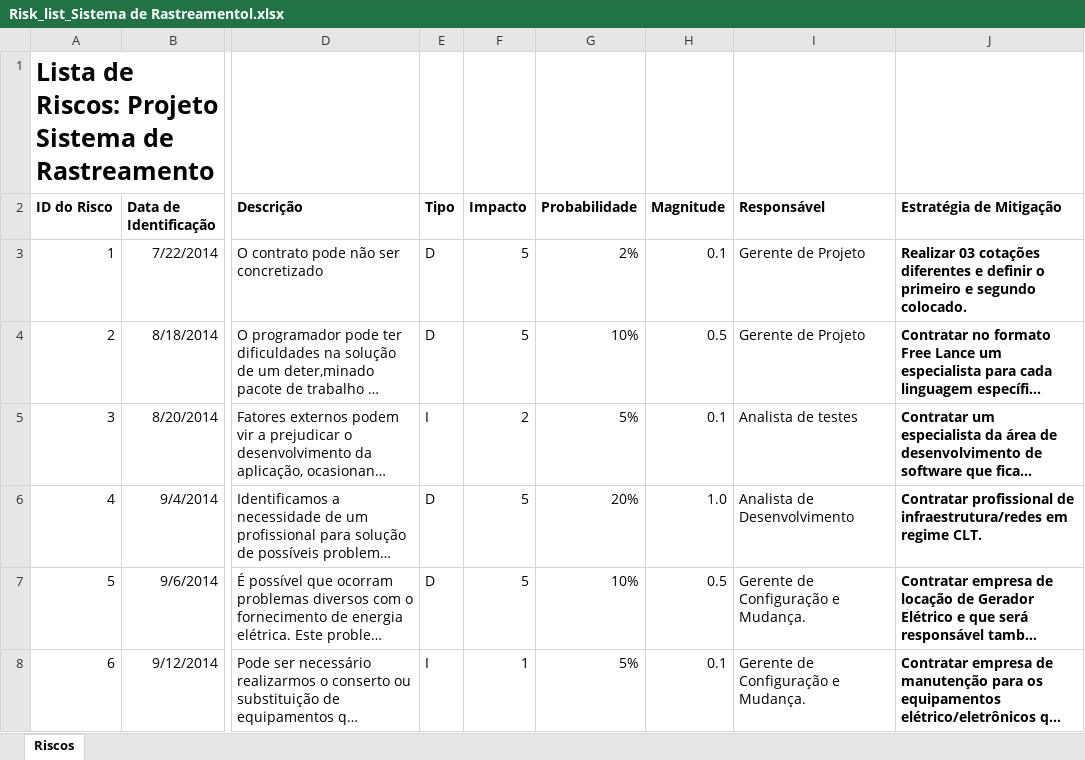
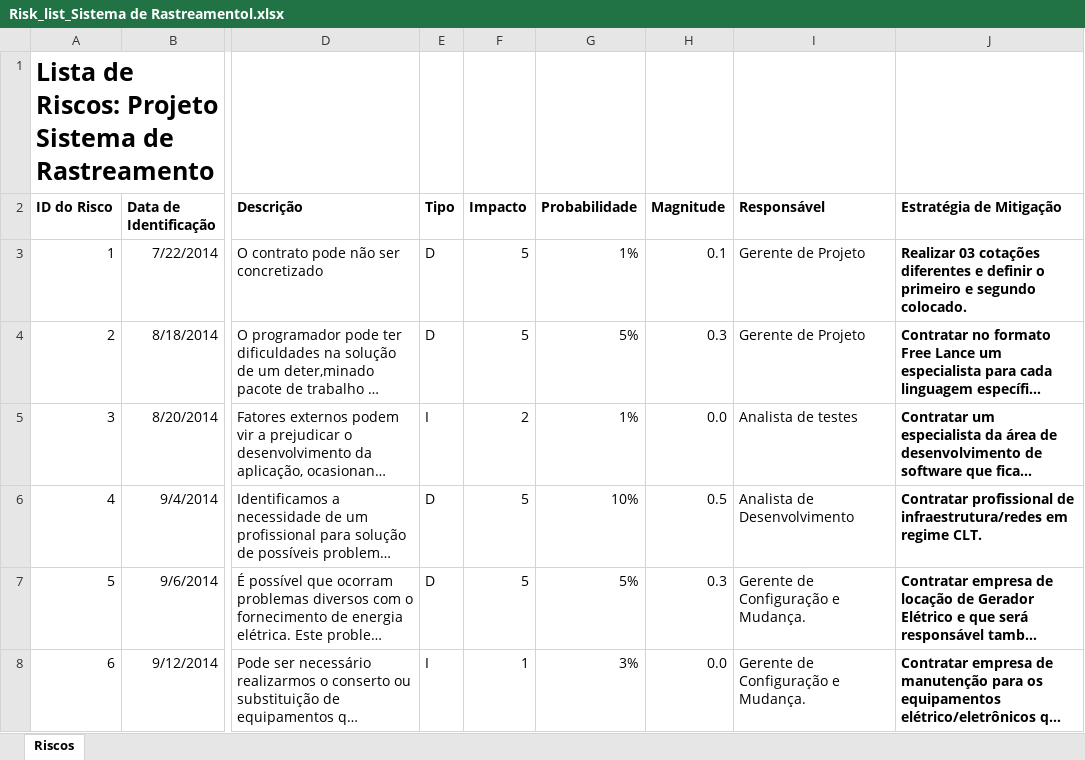
Before and after one commit to valtervasconcelos/Projeto_de_Software_1, an Excel workbook: Acompanhamento/Risk_list_Sistema de Rastreamentol.xlsx, sheet Riscos, drawn as a sheet; only a part is shown, gaps mark what is left out; long unchanged cells end in …; values as stored, in another font and other column widths than the file's, no borders; the diff names each change by its address in the sheet, - before the commit and + after, or states it on an @@ line.

```diff
--- a/Acompanhamento/Risk_list_Sistema de Rastreamentol.xlsx (sheet Riscos)
+++ b/Acompanhamento/Risk_list_Sistema de Rastreamentol.xlsx (sheet Riscos)
-G3 (Probabilidade): 2%
+G3 (Probabilidade): 1%
-G4 (Probabilidade): 10%
+G4 (Probabilidade): 5%
-H4 (Magnitude): 0.5
+H4 (Magnitude): 0.3
-G5 (Probabilidade): 5%
+G5 (Probabilidade): 1%
-H5 (Magnitude): 0.1
+H5 (Magnitude): 0.0
-G6 (Probabilidade): 20%
+G6 (Probabilidade): 10%
-H6 (Magnitude): 1.0
+H6 (Magnitude): 0.5
-G7 (Probabilidade): 10%
+G7 (Probabilidade): 5%
-H7 (Magnitude): 0.5
+H7 (Magnitude): 0.3
-G8 (Probabilidade): 5%
+G8 (Probabilidade): 3%
-H8 (Magnitude): 0.1
+H8 (Magnitude): 0.0
```
Also changed, not shown: Acompanhamento/Work_Items_list_Sistema de Rastreamento.xlsx, 4 other files.
